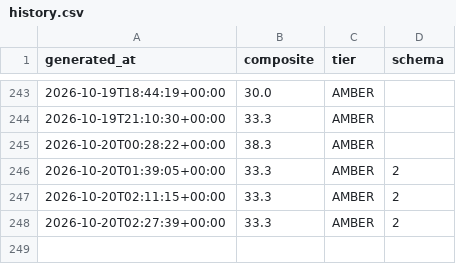
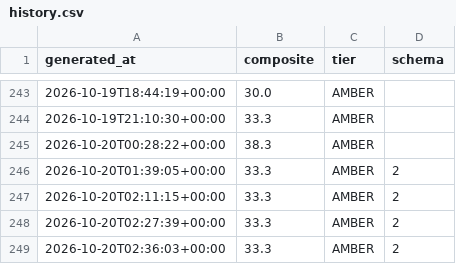
Before and after one commit to pdante/crash-dashboard-data, a CSV file: history.csv, drawn as a sheet; only a part is shown, gaps mark what is left out.

```diff
--- a/history.csv
+++ b/history.csv
@@ -248 +248,2 @@ generated_at,composite,tier,schema
 2026-10-20T02:27:39+00:00,33.3,AMBER,2
+2026-10-20T02:36:03+00:00,33.3,AMBER,2
```
Also changed, not shown: 3 other files.
